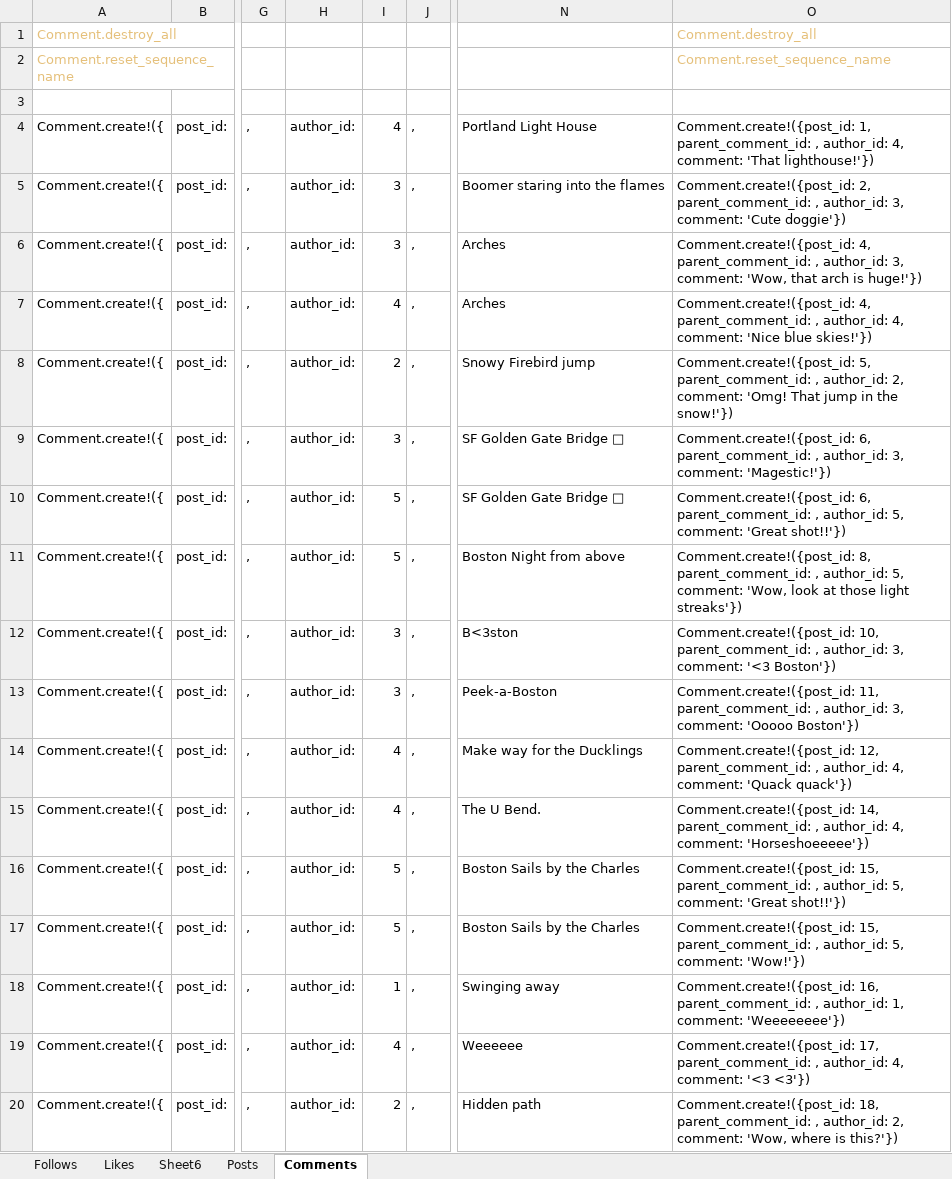
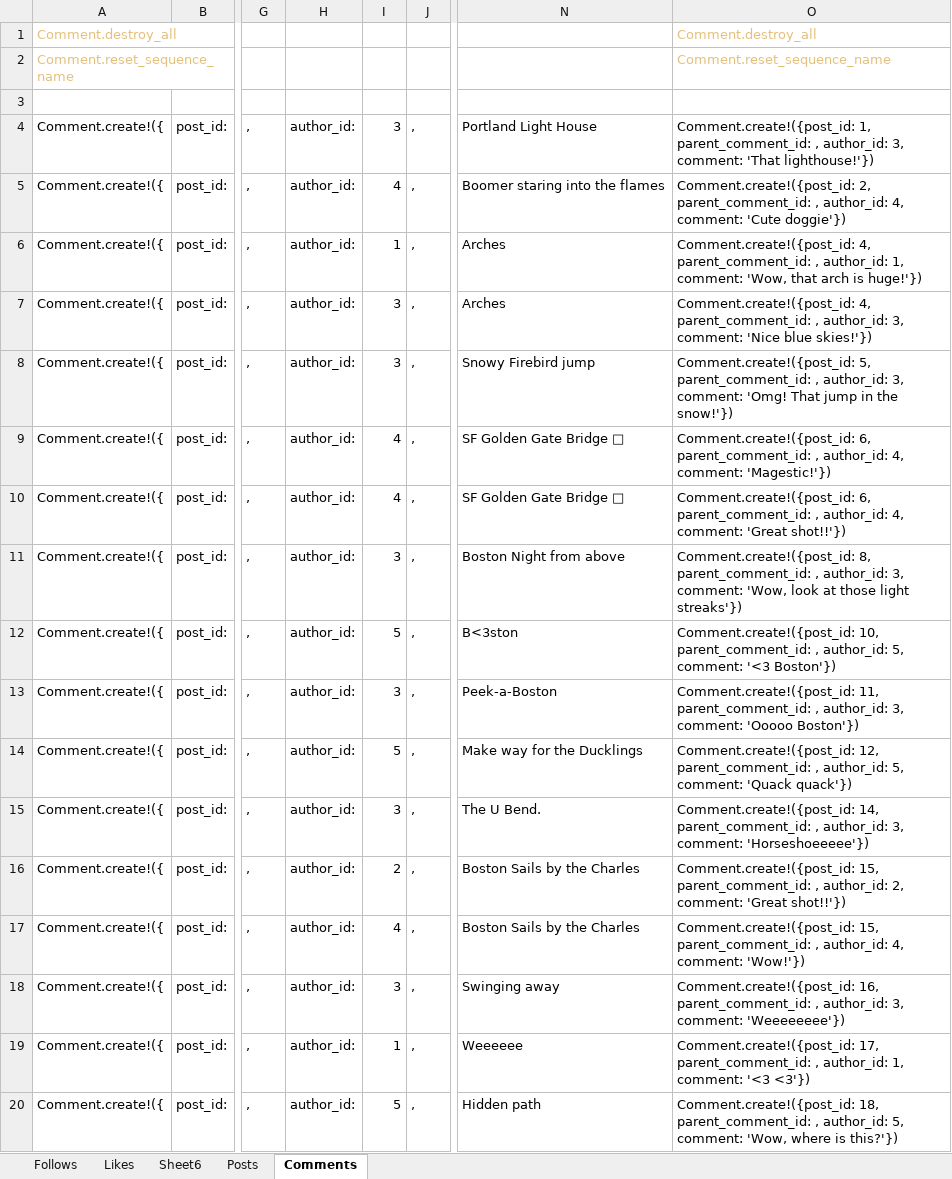
Before and after one commit to huangtonyj/Kilogram, an Excel workbook: db/Kilogram_seed.xlsx, sheet Comments, drawn as a sheet; only a part is shown, gaps mark what is left out; values as stored, in another font and other column widths than the file's, no borders; the diff covers the shown part only; the diff names each change by its address in the sheet, - before the commit and + after, or states it on an @@ line.

```diff
--- a/db/Kilogram_seed.xlsx (sheet Comments)
+++ b/db/Kilogram_seed.xlsx (sheet Comments)
-I4: 4
+I4: 3
-O4: …, author_id: 4, comment: 'That…
+O4: …, author_id: 3, comment: 'That…
-I5: 3
+I5: 4
-O5: …, author_id: 3, comment: 'Cute…
+O5: …, author_id: 4, comment: 'Cute…
-I6: 3
+I6: 1
-O6: …, author_id: 3, comment: 'Wow,…
+O6: …, author_id: 1, comment: 'Wow,…
-I7: 4
+I7: 3
-O7: …, author_id: 4, comment: 'Nice…
+O7: …, author_id: 3, comment: 'Nice…
-I8: 2
+I8: 3
-O8: …, author_id: 2, comment: 'Omg!…
+O8: …, author_id: 3, comment: 'Omg!…
-I9: 3
+I9: 4
-O9: …, author_id: 3, comment: 'Magestic!'})
+O9: …, author_id: 4, comment: 'Magestic!'})
-I10: 5
+I10: 4
-O10: …, author_id: 5, comment: 'Great…
+O10: …, author_id: 4, comment: 'Great…
-I11: 5
+I11: 3
-O11: …, author_id: 5, comment: 'Wow,…
+O11: …, author_id: 3, comment: 'Wow,…
-I12: 3
+I12: 5
-O12: …, author_id: 3, comment: '<3…
+O12: …, author_id: 5, comment: '<3…
-I14: 4
+I14: 5
-O14: …, author_id: 4, comment: 'Quack…
+O14: …, author_id: 5, comment: 'Quack…
-I15: 4
+I15: 3
-O15: …, author_id: 4, comment: 'Horseshoeeeee'})
+O15: …, author_id: 3, comment: 'Horseshoeeeee'})
-I16: 5
+I16: 2
-O16: …, author_id: 5, comment: 'Great…
+O16: …, author_id: 2, comment: 'Great…
-I17: 5
+I17: 4
-O17: …, author_id: 5, comment: 'Wow!'})
+O17: …, author_id: 4, comment: 'Wow!'})
-I18: 1
+I18: 3
-O18: …, author_id: 1, comment: 'Weeeeeeee'})
+O18: …, author_id: 3, comment: 'Weeeeeeee'})
-I19: 4
+I19: 1
-O19: …, author_id: 4, comment: '<3…
+O19: …, author_id: 1, comment: '<3…
-I20: 2
+I20: 5
-O20: …, author_id: 2, comment: 'Wow,…
+O20: …, author_id: 5, comment: 'Wow,…
```
Also changed, not shown: 24 edited cells elsewhere in this sheet, sheet Sheet6, sheet Posts.
